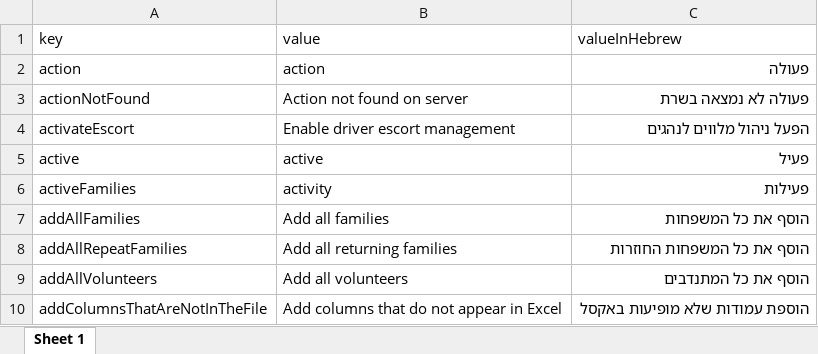
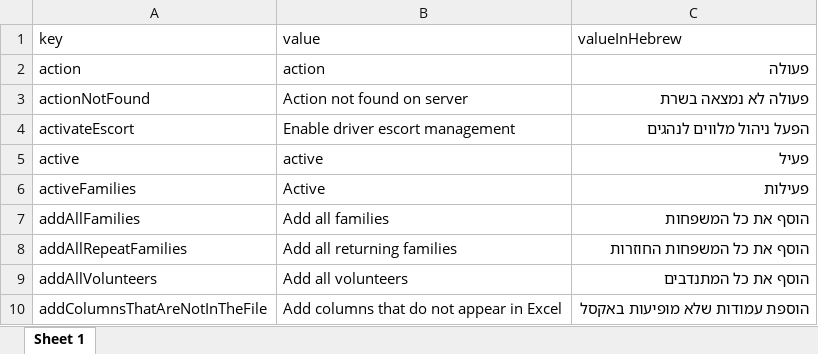
Before and after one commit to noam-honig/food-basket-delivery, an Excel workbook: src/app/languages/en.xlsx, sheet Sheet 1, drawn as a sheet; only a part is shown; values as stored, in another font and other column widths than the file's, no borders; the diff names each change by its address in the sheet, - before the commit and + after, or states it on an @@ line.

```diff
--- a/src/app/languages/en.xlsx (sheet Sheet 1)
+++ b/src/app/languages/en.xlsx (sheet Sheet 1)
-B6 (value): activity
+B6 (value): Active
```
Also changed, not shown: 7 other files.
